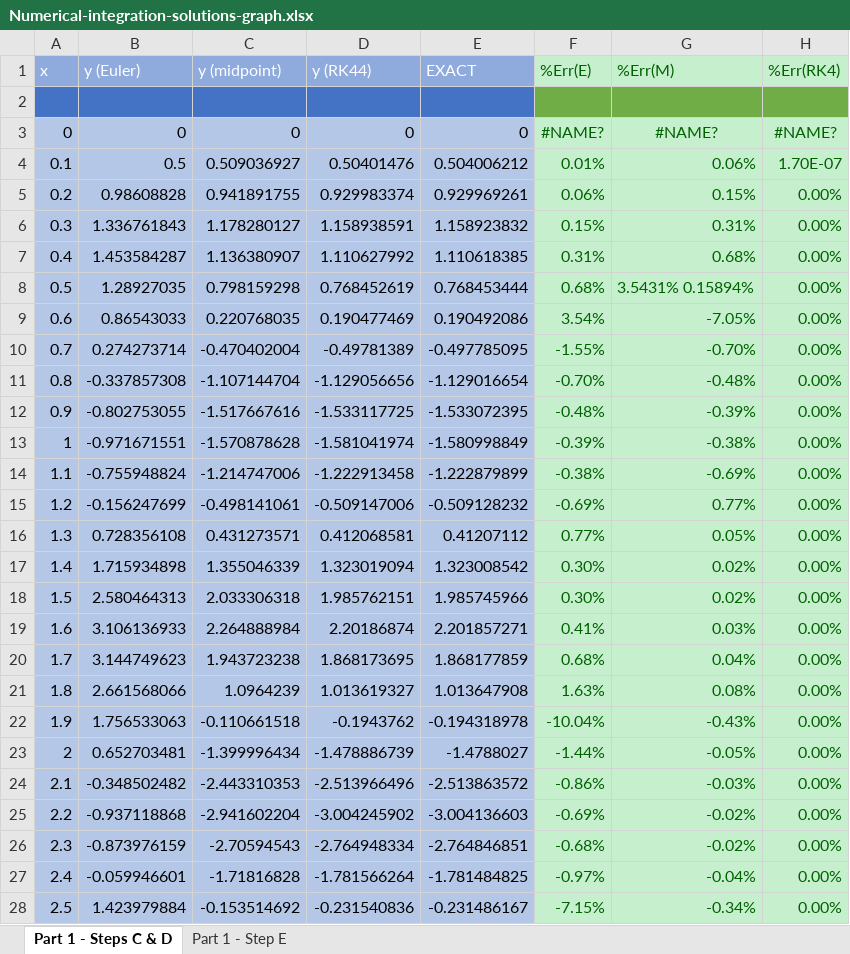
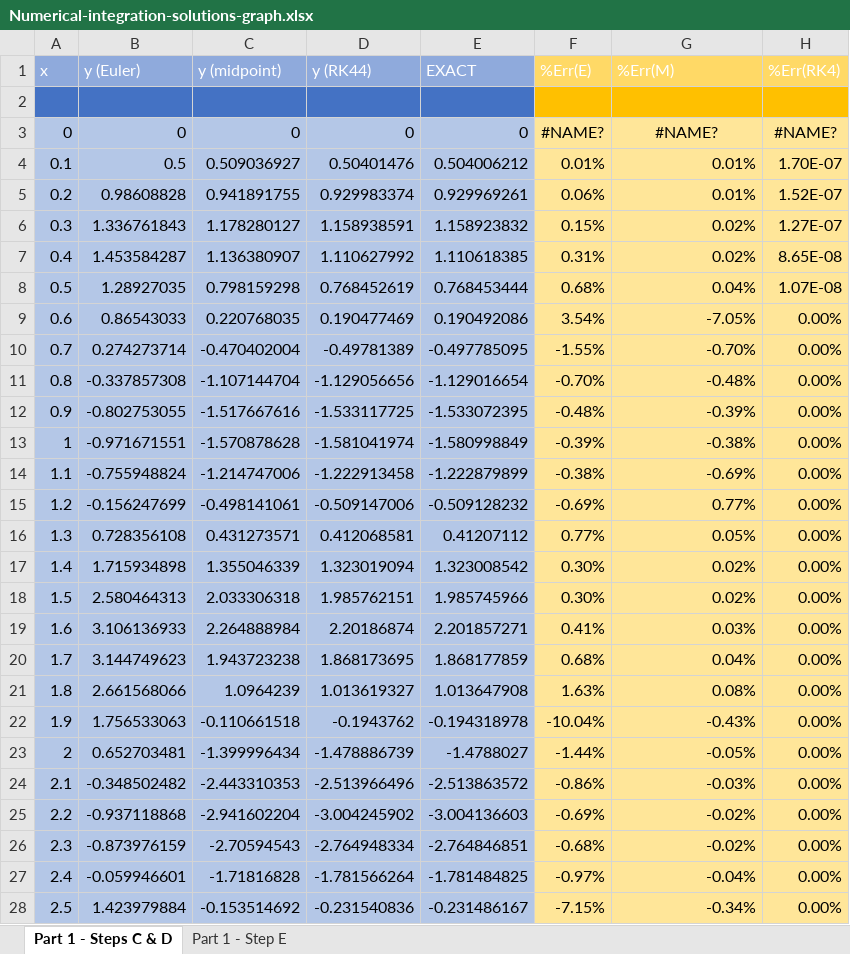
Before and after one commit to 0liNewton/IDS6938-SimulationTechniques, an Excel workbook: Homework1/Numerical-integration-solutions-graph.xlsx, sheet Part 1 - Steps C & D, drawn as a sheet; only a part is shown; values as stored, in another font and other column widths than the file's, no borders; charts and pictures not drawn; the diff covers the shown part only; the diff names each change by its address in the sheet, - before the commit and + after, or states it on an @@ line.

Commit message:
Numerical-integration-solutions sheet

```diff
--- a/Homework1/Numerical-integration-solutions-graph.xlsx (sheet Part 1 - Steps C & D)
+++ b/Homework1/Numerical-integration-solutions-graph.xlsx (sheet Part 1 - Steps C & D)
@@ F1:H1 fill: #C6EFCE → #FFD966, text colour: #006100 → #FFFFFF @@
-F2:H2 fill: #70AD47
+F2:H2 fill: #FFC000
@@ F3:H28 fill: #C6EFCE → #FFE699, text colour: #006100 → black @@
-G4 (%Err(M)): 0.06%
+G4 (%Err(M)): 0.01%
-G5 (%Err(M)): 0.15%
+G5 (%Err(M)): 0.01%
-H5 (%Err(RK4)): 0.00%
+H5 (%Err(RK4)): 1.52E-07
-G6 (%Err(M)): 0.31%
+G6 (%Err(M)): 0.02%
-H6 (%Err(RK4)): 0.00%
+H6 (%Err(RK4)): 1.27E-07
-G7 (%Err(M)): 0.68%
+G7 (%Err(M)): 0.02%
-H7 (%Err(RK4)): 0.00%
+H7 (%Err(RK4)): 8.65E-08
-G8 (%Err(M)): 3.5431% 0.15894%
+G8 (%Err(M)): 0.04%
-H8 (%Err(RK4)): 0.00%
+H8 (%Err(RK4)): 1.07E-08
```
Also changed, not shown: 118 edited cells and cell formats elsewhere in this sheet, charts or pictures.
